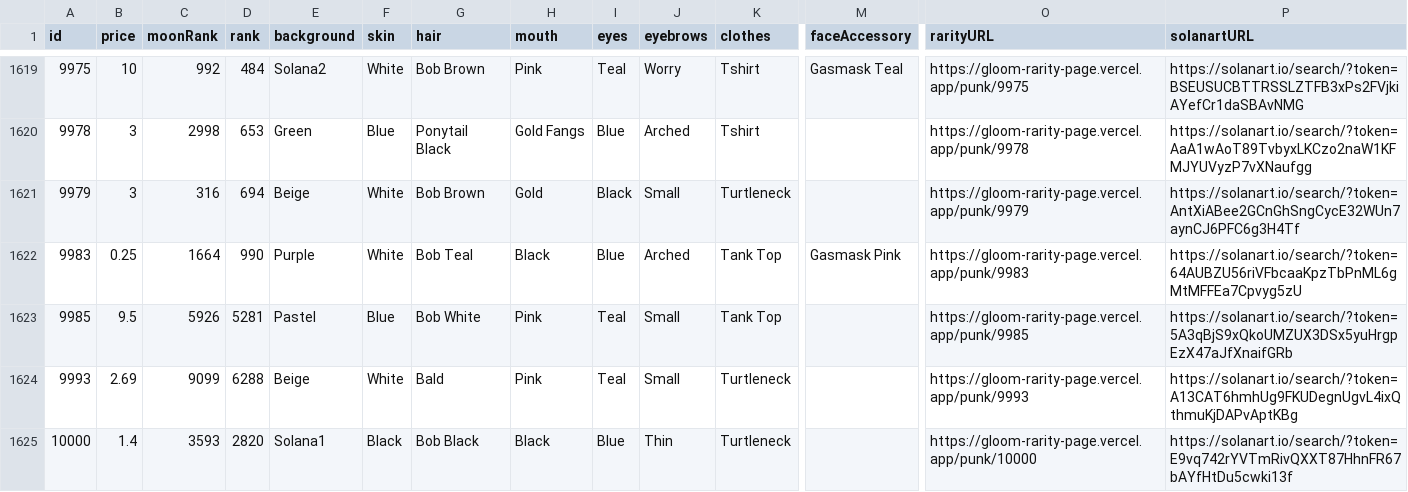
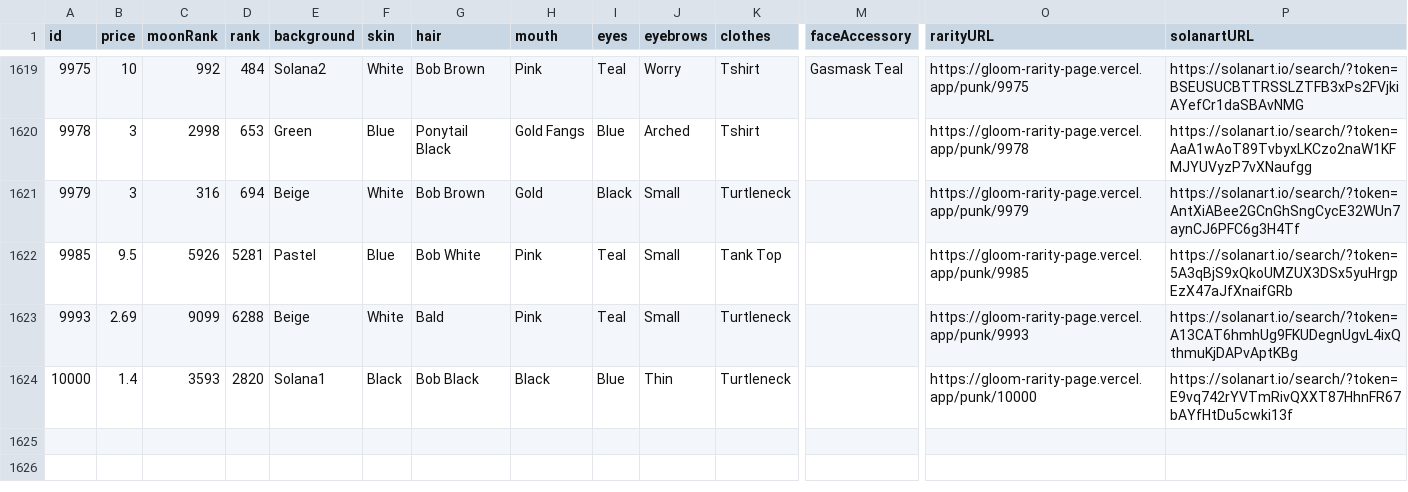
Before and after one commit to braposo/gloom-monitor, a CSV file: gloom-data-solanart.csv, drawn as a sheet; only a part is shown, gaps mark what is left out; rows hold the shown columns only; the diff names each change by its address in the sheet, - before the commit and + after, or states it on an @@ line.

Commit message:
Flat: latest data (2021-11-24T21:18:06.629Z) {   "date": "2021-11-24T21:18:06.629Z",   "files": [     {       "name": "gloom-data-solanart.csv",       "deltaBytes": -210,       "source": "https://qzlsklfacc.medianetwork.cloud/nft_for_sale?collection=gloompunk"     }   ] }

```diff
--- a/gloom-data-solanart.csv
+++ b/gloom-data-solanart.csv
-row 1622: 9983 | 0.25 | 1664 | 990 | Purple | White | Bob Teal | Black | Blue | Arched | Tank Top | Gasmask Pink | https://gloom-rarity-page.vercel.app/punk/9983 | https://solanart.io/search/?token=64AUBZU56riVFbcaaKpzTbPnML6gMtMFFEa7Cpvyg5zU
```
